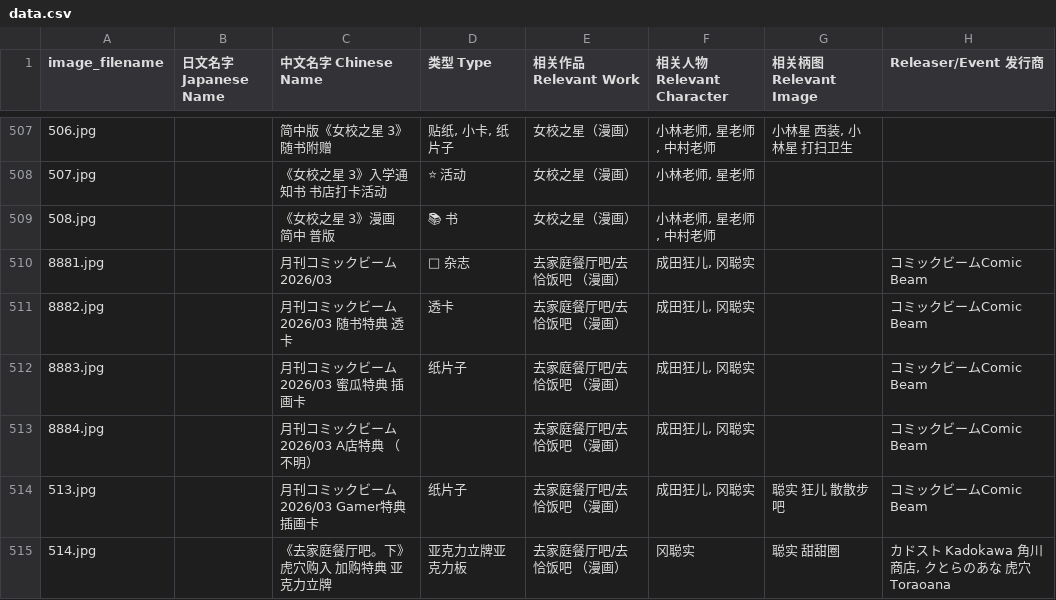
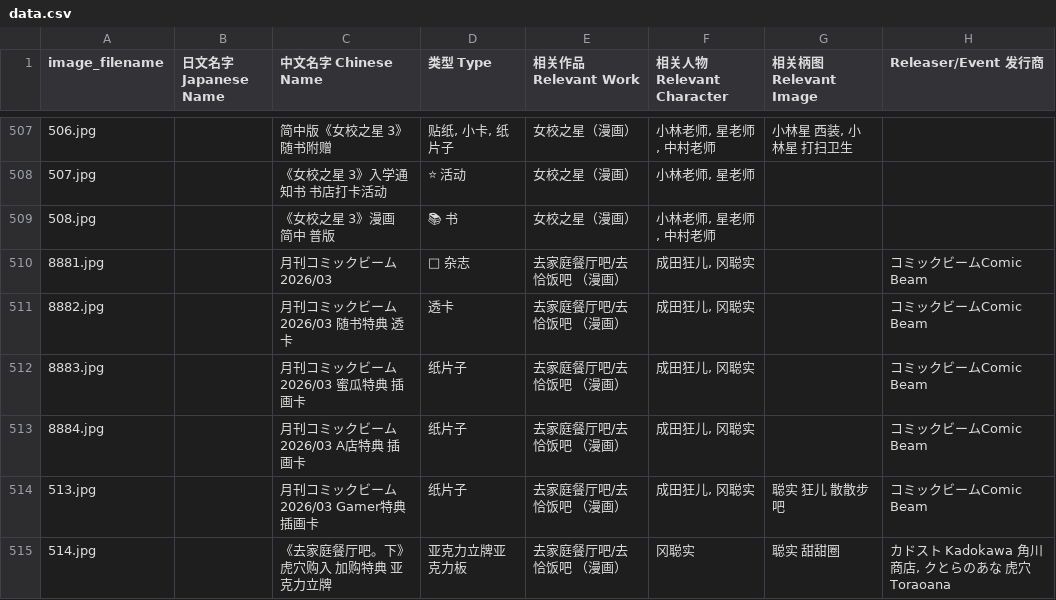
Before and after one commit to DaikonJade/HSS-IKO, a CSV file: data.csv, drawn as a sheet; only a part is shown, gaps mark what is left out; the diff names each change by its address in the sheet, - before the commit and + after, or states it on an @@ line.

Commit message:
Add files via upload

```diff
--- a/data.csv
+++ b/data.csv
-C513 (中文名字 Chinese Name): 月刊コミックビーム 2026/03 A店特典 （不明）
+C513 (中文名字 Chinese Name): 月刊コミックビーム 2026/03 A店特典 插画卡
-D513 (类型 Type): (empty)
+D513 (类型 Type): 纸片子
```
